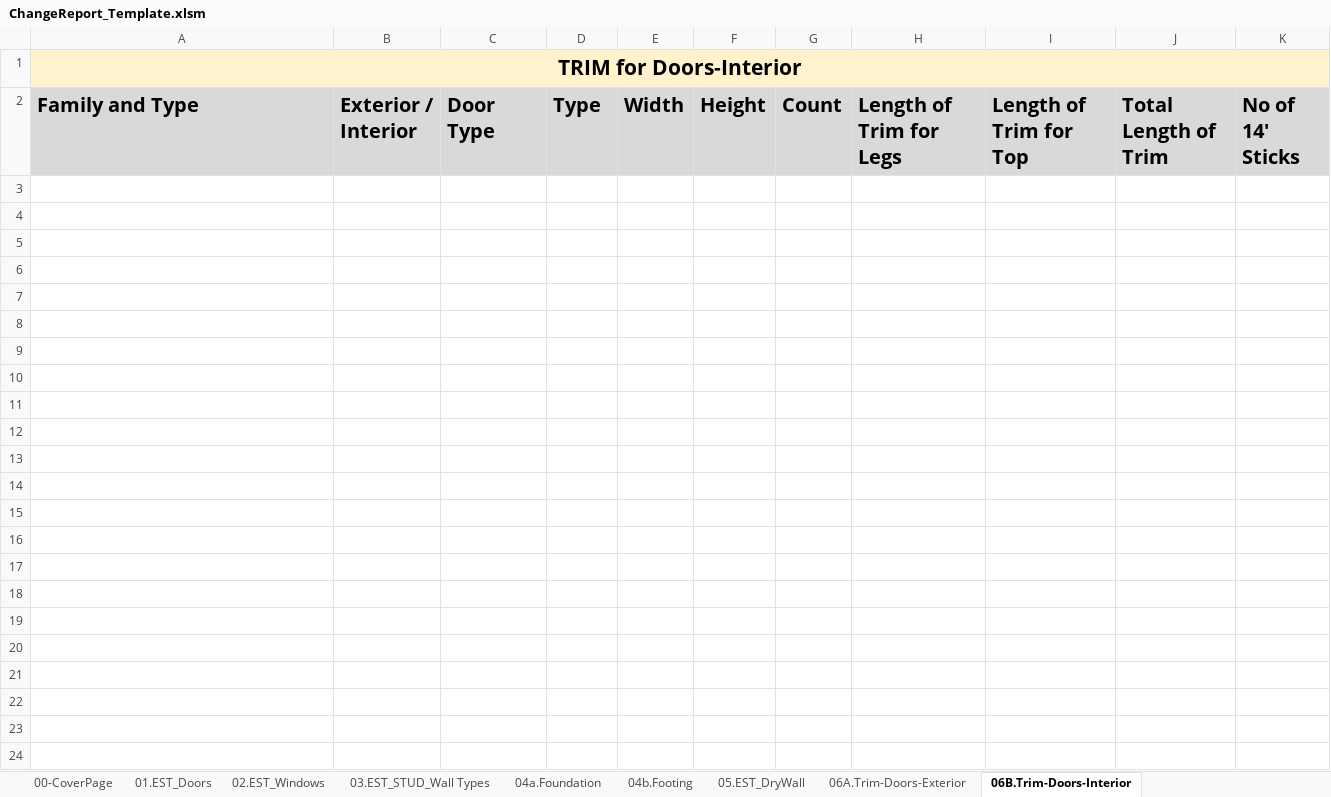
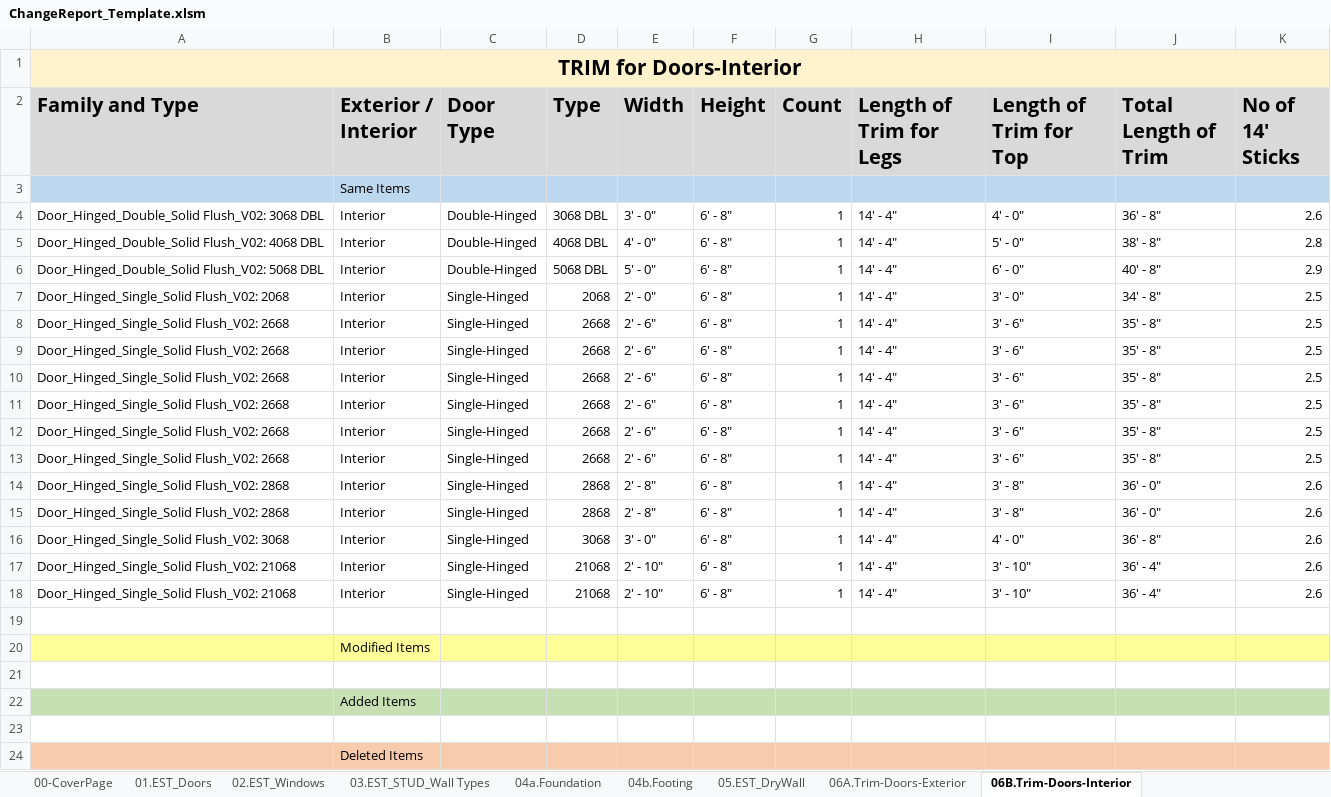
Before and after one commit to shivajreddy/EagleProjectsConsole, an Excel workbook: app/static/generated_reports/ChangeReport_Template.xlsm, sheet 06B.Trim-Doors-Interior, drawn as a sheet; values as stored, in another font and other column widths than the file's, no borders; the diff names each change by its address in the sheet, - before the commit and + after, or states it on an @@ line.

```diff
--- a/app/static/generated_reports/ChangeReport_Template.xlsm (sheet 06B.Trim-Doors-Interior)
+++ b/app/static/generated_reports/ChangeReport_Template.xlsm (sheet 06B.Trim-Doors-Interior)
+row 3:  | Same Items
+row 4: Door_Hinged_Double_Solid Flush_V02: 3068 DBL | Interior | Double-Hinged | 3068 DBL | 3' - 0" | 6' - 8" | 1 | 14' - 4" | 4' - 0" | 36' - 8" | 2.6
+row 5: Door_Hinged_Double_Solid Flush_V02: 4068 DBL | Interior | Double-Hinged | 4068 DBL | 4' - 0" | 6' - 8" | 1 | 14' - 4" | 5' - 0" | 38' - 8" | 2.8
+row 6: Door_Hinged_Double_Solid Flush_V02: 5068 DBL | Interior | Double-Hinged | 5068 DBL | 5' - 0" | 6' - 8" | 1 | 14' - 4" | 6' - 0" | 40' - 8" | 2.9
+row 7: Door_Hinged_Single_Solid Flush_V02: 2068 | Interior | Single-Hinged | 2068 | 2' - 0" | 6' - 8" | 1 | 14' - 4" | 3' - 0" | 34' - 8" | 2.5
+row 8: Door_Hinged_Single_Solid Flush_V02: 2668 | Interior | Single-Hinged | 2668 | 2' - 6" | 6' - 8" | 1 | 14' - 4" | 3' - 6" | 35' - 8" | 2.5
+row 9: Door_Hinged_Single_Solid Flush_V02: 2668 | Interior | Single-Hinged | 2668 | 2' - 6" | 6' - 8" | 1 | 14' - 4" | 3' - 6" | 35' - 8" | 2.5
+row 10: Door_Hinged_Single_Solid Flush_V02: 2668 | Interior | Single-Hinged | 2668 | 2' - 6" | 6' - 8" | 1 | 14' - 4" | 3' - 6" | 35' - 8" | 2.5
+row 11: Door_Hinged_Single_Solid Flush_V02: 2668 | Interior | Single-Hinged | 2668 | 2' - 6" | 6' - 8" | 1 | 14' - 4" | 3' - 6" | 35' - 8" | 2.5
+row 12: Door_Hinged_Single_Solid Flush_V02: 2668 | Interior | Single-Hinged | 2668 | 2' - 6" | 6' - 8" | 1 | 14' - 4" | 3' - 6" | 35' - 8" | 2.5
+row 13: Door_Hinged_Single_Solid Flush_V02: 2668 | Interior | Single-Hinged | 2668 | 2' - 6" | 6' - 8" | 1 | 14' - 4" | 3' - 6" | 35' - 8" | 2.5
+row 14: Door_Hinged_Single_Solid Flush_V02: 2868 | Interior | Single-Hinged | 2868 | 2' - 8" | 6' - 8" | 1 | 14' - 4" | 3' - 8" | 36' - 0" | 2.6
+row 15: Door_Hinged_Single_Solid Flush_V02: 2868 | Interior | Single-Hinged | 2868 | 2' - 8" | 6' - 8" | 1 | 14' - 4" | 3' - 8" | 36' - 0" | 2.6
+row 16: Door_Hinged_Single_Solid Flush_V02: 3068 | Interior | Single-Hinged | 3068 | 3' - 0" | 6' - 8" | 1 | 14' - 4" | 4' - 0" | 36' - 8" | 2.6
+row 17: Door_Hinged_Single_Solid Flush_V02: 21068 | Interior | Single-Hinged | 21068 | 2' - 10" | 6' - 8" | 1 | 14' - 4" | 3' - 10" | 36' - 4" | 2.6
+row 18: Door_Hinged_Single_Solid Flush_V02: 21068 | Interior | Single-Hinged | 21068 | 2' - 10" | 6' - 8" | 1 | 14' - 4" | 3' - 10" | 36' - 4" | 2.6
+row 19: (empty)
+row 20:  | Modified Items
+row 21: (empty)
+row 22:  | Added Items
+row 23: (empty)
+row 24:  | Deleted Items
```
Also changed, not shown: sheet 08a.OSB_Wall, sheet 06D.Trim-Windows, sheet 08b.OSB_Roof, sheet 09.Siding, sheet 06A.Trim-Doors-Exterior, sheet 06C.Trim-Doors-CaseOpening, 9 more sheets, 5 other files.
